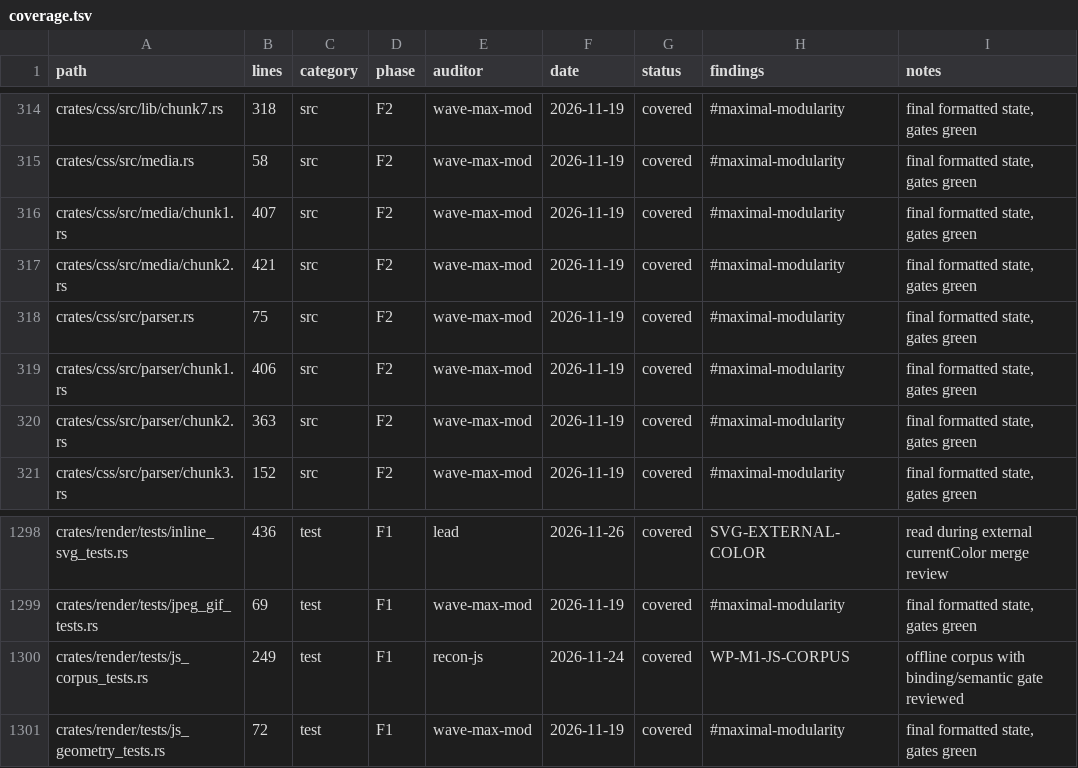
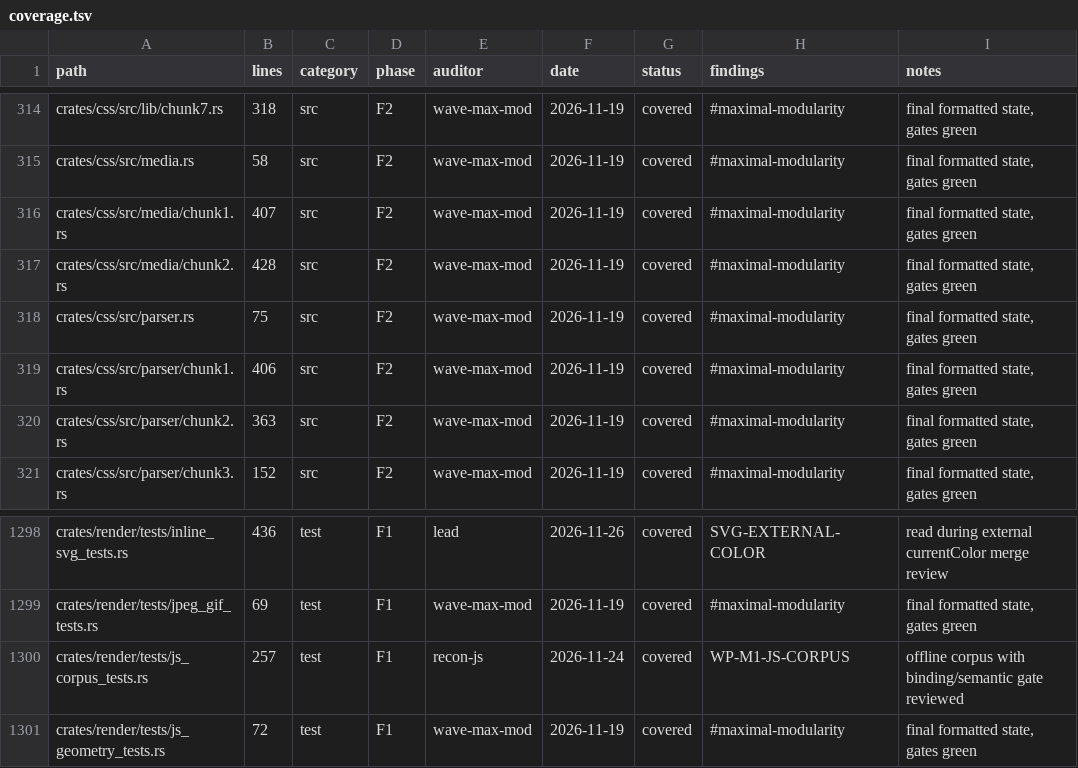
Before and after one commit to juanpimg/Megi, a TSV file: docs/audit/coverage.tsv, drawn as a sheet; only a part is shown, gaps mark what is left out.

Commit message:
fix(css): reject invalid prefers-reduced-motion values (#2328)
Media Queries 5 §5.4 defines prefers-reduced-motion: reduce | no-preference. parse_feature used value == "reduce", so any unknown identifier was silently treated as no-preference and matched in the default profile. Now valid values map to their boolean and invalid values make the feature fail, matching the prefers-color-scheme pattern. Note: no-preference itself already worked (PrefersReducedMotion(false) evaluates as !reduced_motion); the regression is limited to invalid identifiers. Regression tests red->green; full gate and all 50 compile-free gates pass.

Signed-off-by: Megi Agent <agent@megi.local>

```diff
--- a/docs/audit/coverage.tsv
+++ b/docs/audit/coverage.tsv
@@ -316,3 +316,3 @@ crates/css/src/media.rs	58	src	F2	wave-max-mod	2026-11-19	covered	#maximal-modul
 crates/css/src/media/chunk1.rs	407	src	F2	wave-max-mod	2026-11-19	covered	#maximal-modularity	final formatted state, gates green
-crates/css/src/media/chunk2.rs	421	src	F2	wave-max-mod	2026-11-19	covered	#maximal-modularity	final formatted state, gates green
+crates/css/src/media/chunk2.rs	428	src	F2	wave-max-mod	2026-11-19	covered	#maximal-modularity	final formatted state, gates green
 crates/css/src/parser.rs	75	src	F2	wave-max-mod	2026-11-19	covered	#maximal-modularity	final formatted state, gates green
@@ -1299,3 +1299,3 @@ crates/render/tests/inline_svg_tests.rs	436	test	F1	lead	2026-11-26	covered	SVG-
 crates/render/tests/jpeg_gif_tests.rs	69	test	F1	wave-max-mod	2026-11-19	covered	#maximal-modularity	final formatted state, gates green
-crates/render/tests/js_corpus_tests.rs	249	test	F1	recon-js	2026-11-24	covered	WP-M1-JS-CORPUS	offline corpus with binding/semantic gate reviewed
+crates/render/tests/js_corpus_tests.rs	257	test	F1	recon-js	2026-11-24	covered	WP-M1-JS-CORPUS	offline corpus with binding/semantic gate reviewed
 crates/render/tests/js_geometry_tests.rs	72	test	F1	wave-max-mod	2026-11-19	covered	#maximal-modularity	final formatted state, gates green
```
Also changed, not shown: 7 other files.
